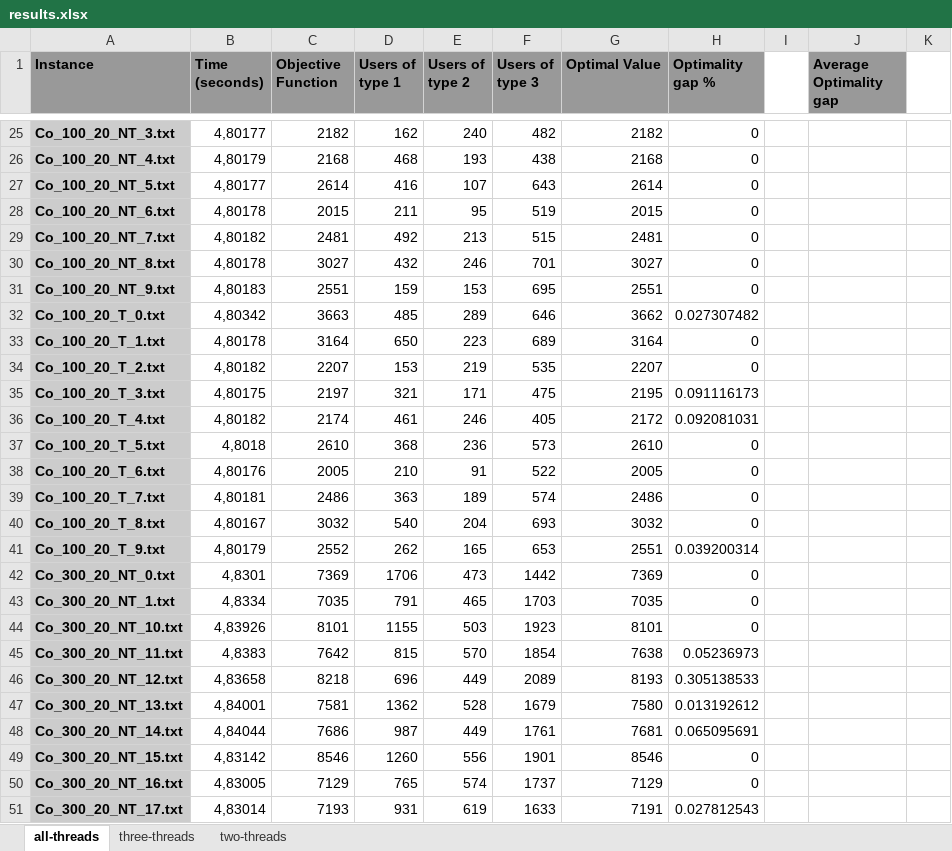
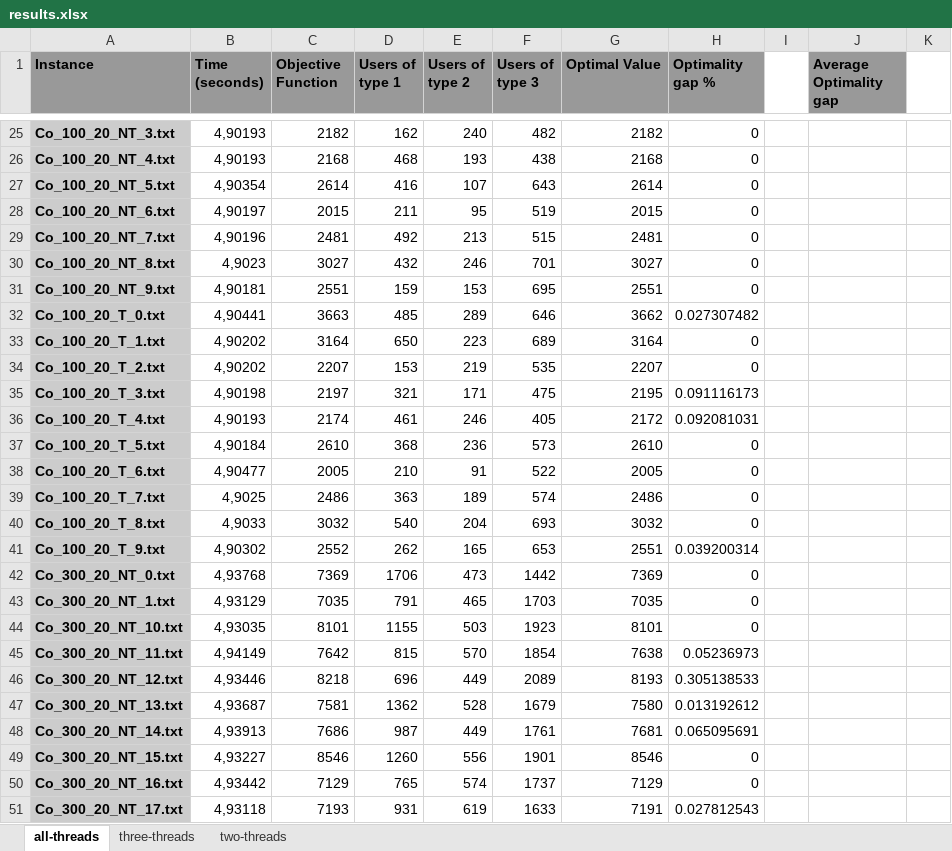
Before and after one commit to marioguerriero/coiote-project, an Excel workbook: data/results.xlsx, sheet all-threads, drawn as a sheet; only a part is shown, gaps mark what is left out; values as stored, in another font and other column widths than the file's, no borders; the diff covers the shown part only; the diff names each change by its address in the sheet, - before the commit and + after, or states it on an @@ line.

```diff
--- a/data/results.xlsx (sheet all-threads)
+++ b/data/results.xlsx (sheet all-threads)
-B25 (Time (seconds)): 4,80177
+B25 (Time (seconds)): 4,90193
-B26 (Time (seconds)): 4,80179
+B26 (Time (seconds)): 4,90193
-B27 (Time (seconds)): 4,80177
+B27 (Time (seconds)): 4,90354
-B28 (Time (seconds)): 4,80178
+B28 (Time (seconds)): 4,90197
-B29 (Time (seconds)): 4,80182
+B29 (Time (seconds)): 4,90196
-B30 (Time (seconds)): 4,80178
+B30 (Time (seconds)): 4,9023
-B31 (Time (seconds)): 4,80183
+B31 (Time (seconds)): 4,90181
-B32 (Time (seconds)): 4,80342
+B32 (Time (seconds)): 4,90441
-B33 (Time (seconds)): 4,80178
+B33 (Time (seconds)): 4,90202
-B34 (Time (seconds)): 4,80182
+B34 (Time (seconds)): 4,90202
-B35 (Time (seconds)): 4,80175
+B35 (Time (seconds)): 4,90198
-B36 (Time (seconds)): 4,80182
+B36 (Time (seconds)): 4,90193
-B37 (Time (seconds)): 4,8018
+B37 (Time (seconds)): 4,90184
-B38 (Time (seconds)): 4,80176
+B38 (Time (seconds)): 4,90477
-B39 (Time (seconds)): 4,80181
+B39 (Time (seconds)): 4,9025
-B40 (Time (seconds)): 4,80167
+B40 (Time (seconds)): 4,9033
-B41 (Time (seconds)): 4,80179
+B41 (Time (seconds)): 4,90302
-B42 (Time (seconds)): 4,8301
+B42 (Time (seconds)): 4,93768
-B43 (Time (seconds)): 4,8334
+B43 (Time (seconds)): 4,93129
-B44 (Time (seconds)): 4,83926
+B44 (Time (seconds)): 4,93035
-B45 (Time (seconds)): 4,8383
+B45 (Time (seconds)): 4,94149
-B46 (Time (seconds)): 4,83658
+B46 (Time (seconds)): 4,93446
-B47 (Time (seconds)): 4,84001
+B47 (Time (seconds)): 4,93687
-B48 (Time (seconds)): 4,84044
+B48 (Time (seconds)): 4,93913
-B49 (Time (seconds)): 4,83142
+B49 (Time (seconds)): 4,93227
-B50 (Time (seconds)): 4,83005
+B50 (Time (seconds)): 4,93442
-B51 (Time (seconds)): 4,83014
+B51 (Time (seconds)): 4,93118
```
Also changed, not shown: 146 edited cells elsewhere in this sheet, sheet two-threads, sheet three-threads.
